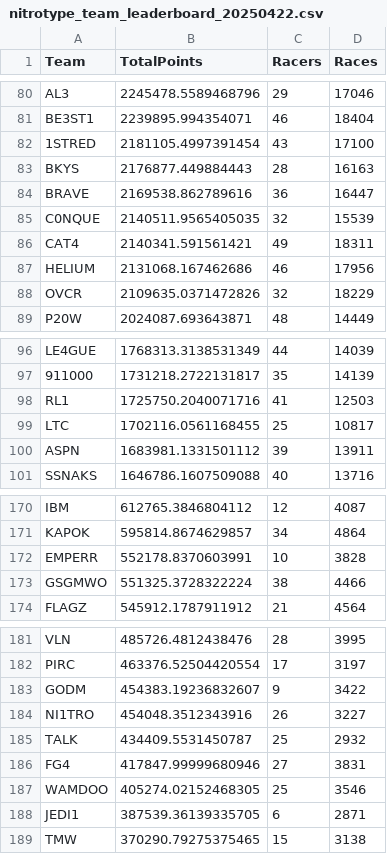
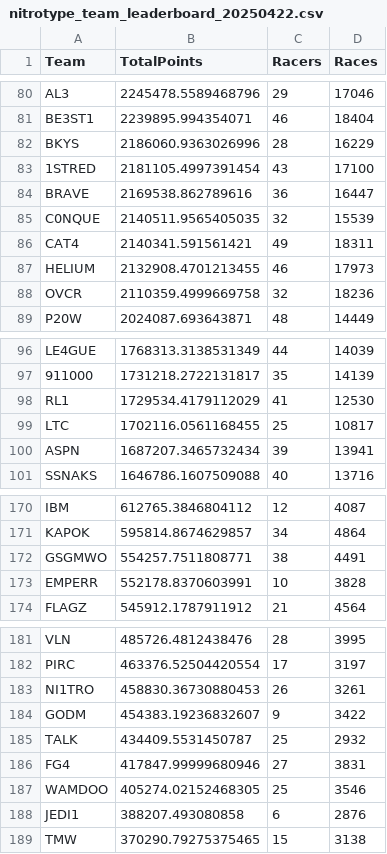
Before and after one commit to professional124/axionNTLEADERBOARDS, a CSV file: csv_archive/nitrotype_team_leaderboard_20250422.csv, drawn as a sheet; only a part is shown, gaps mark what is left out; the diff covers the shown part only.

```diff
--- a/csv_archive/nitrotype_team_leaderboard_20250422.csv
+++ b/csv_archive/nitrotype_team_leaderboard_20250422.csv
@@ -81,4 +81,4 @@ AL3,2245478.5589468796,29,17046
 BE3ST1,2239895.994354071,46,18404
+BKYS,2186060.9363026996,28,16229
 1STRED,2181105.4997391454,43,17100
-BKYS,2176877.449884443,28,16163
 BRAVE,2169538.862789616,36,16447
@@ -86,4 +86,4 @@ C0NQUE,2140511.9565405035,32,15539
 CAT4,2140341.591561421,49,18311
-HELIUM,2131068.167462686,46,17956
-OVCR,2109635.0371472826,32,18229
+HELIUM,2132908.4701213455,46,17973
+OVCR,2110359.4999669758,32,18236
 P20W,2024087.693643871,48,14449
@@ -97,5 +97,5 @@ LE4GUE,1768313.3138531349,44,14039
 911000,1731218.2722131817,35,14139
-RL1,1725750.2040071716,41,12503
+RL1,1729534.4179112029,41,12530
 LTC,1702116.0561168455,25,10817
-ASPN,1683981.1331501112,39,13911
+ASPN,1687207.3465732434,39,13941
 SSNAKS,1646786.1607509088,40,13716
@@ -171,4 +171,4 @@ IBM,612765.3846804112,12,4087
 KAPOK,595814.8674629857,34,4864
+GSGMWO,554257.7511808771,38,4491
 EMPERR,552178.8370603991,10,3828
-GSGMWO,551325.3728322224,38,4466
 FLAGZ,545912.1787911912,21,4564
@@ -182,4 +182,4 @@ VLN,485726.4812438476,28,3995
 PIRC,463376.52504420554,17,3197
+NI1TRO,458830.36730880453,26,3261
 GODM,454383.19236832607,9,3422
-NI1TRO,454048.3512343916,26,3227
 TALK,434409.5531450787,25,2932
@@ -187,3 +187,3 @@ FG4,417847.99999680946,27,3831
 WAMDOO,405274.02152468305,25,3546
-JEDI1,387539.36139335705,6,2871
+JEDI1,388207.493080858,6,2876
 TMW,370290.79275375465,15,3138
```
Also changed, not shown: 2 added rows, 2 removed rows and 64 edited cells elsewhere in this file, 2 other files.
